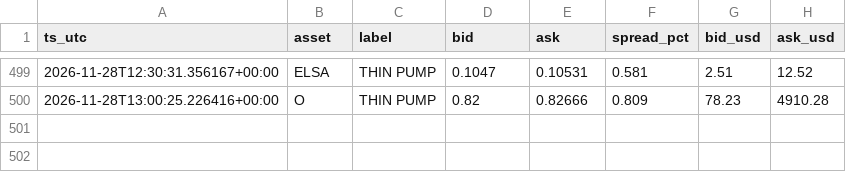
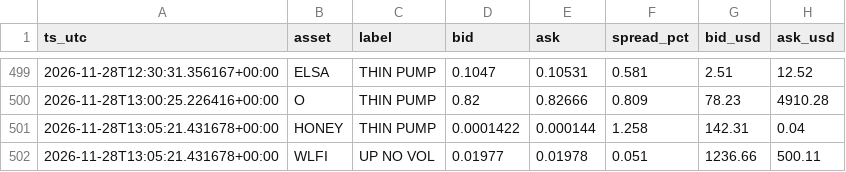
Before and after one commit to allenhuguley-glitch/cscan, a CSV file: fill_log.csv, drawn as a sheet; only a part is shown, gaps mark what is left out.

```diff
--- a/fill_log.csv
+++ b/fill_log.csv
@@ -500 +500,3 @@ ts_utc,asset,label,bid,ask,spread_pct,bid_usd,ask_usd
 2026-11-28T13:00:25.226416+00:00,O,THIN PUMP,0.82,0.82666,0.809,78.23,4910.28
+2026-11-28T13:05:21.431678+00:00,HONEY,THIN PUMP,0.0001422,0.000144,1.258,142.31,0.04
+2026-11-28T13:05:21.431678+00:00,WLFI,UP NO VOL,0.01977,0.01978,0.051,1236.66,500.11
```
Also changed, not shown: early_checks_log.csv, fill_outcomes.csv, 6 other files.
